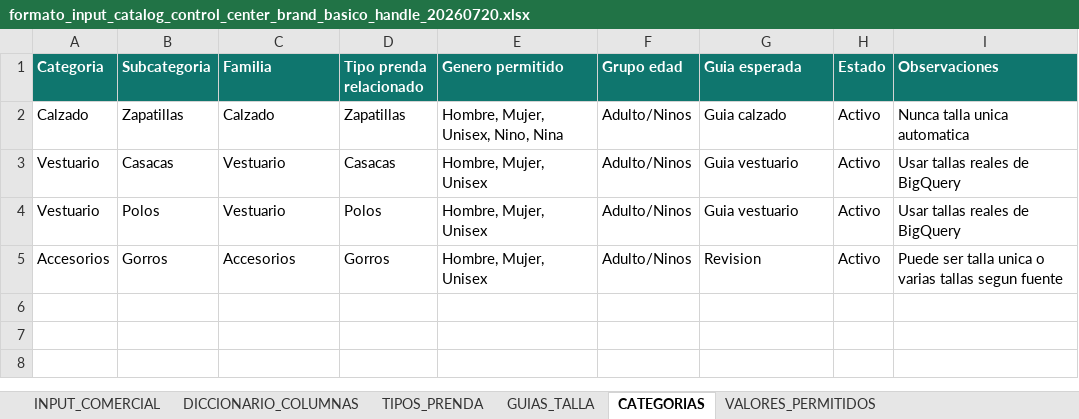
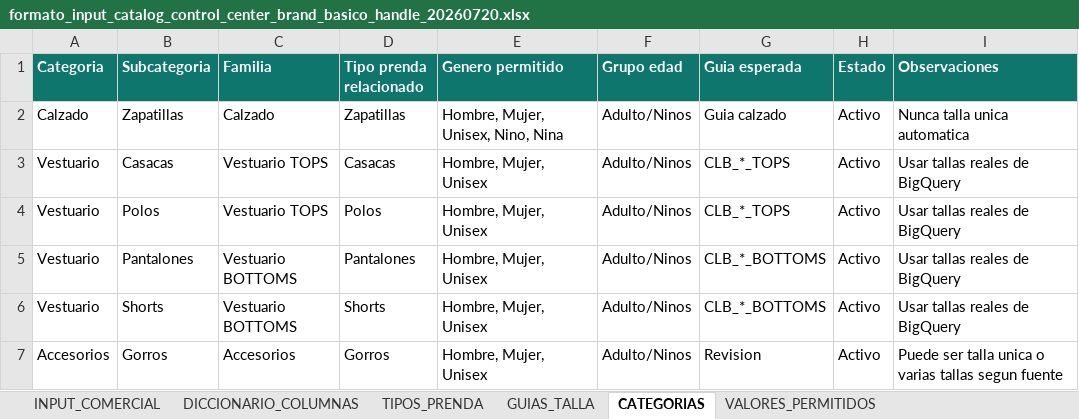
Before and after one commit to HugoCamara7/catalogo-control-center, an Excel workbook: outputs/formato_input_catalog_control_center_brand_basico_handle_20260720.xlsx, sheet CATEGORIAS, drawn as a sheet; values as stored, in another font and other column widths than the file's, no borders; the diff names each change by its address in the sheet, - before the commit and + after, or states it on an @@ line.

```diff
--- a/outputs/formato_input_catalog_control_center_brand_basico_handle_20260720.xlsx (sheet CATEGORIAS)
+++ b/outputs/formato_input_catalog_control_center_brand_basico_handle_20260720.xlsx (sheet CATEGORIAS)
-C3:C4 (Familia): Vestuario
+C3:C4 (Familia): Vestuario TOPS
-G3:G4 (Guia esperada): Guia vestuario
+G3:G4 (Guia esperada): CLB_*_TOPS
+row 5: Vestuario | Pantalones | Vestuario BOTTOMS | Pantalones | Hombre, Mujer, Unisex | Adulto/Ninos | CLB_*_BOTTOMS | Activo | Usar tallas reales de BigQuery
+row 6: Vestuario | Shorts | Vestuario BOTTOMS | Shorts | Hombre, Mujer, Unisex | Adulto/Ninos | CLB_*_BOTTOMS | Activo | Usar tallas reales de BigQuery
```
Also changed, not shown: sheet GUIAS_TALLA, sheet DICCIONARIO_COLUMNAS, sheet TIPOS_PRENDA, sheet INPUT_COMERCIAL, outputs/formato_input_catalog_control_center.xlsx, outputs/formato_input_catalog_control_center_top_bottom_20260720.xlsx, 7 other files.
